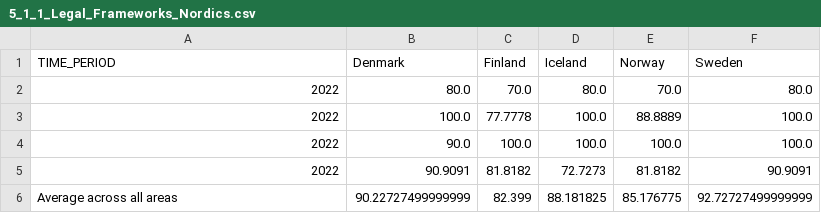
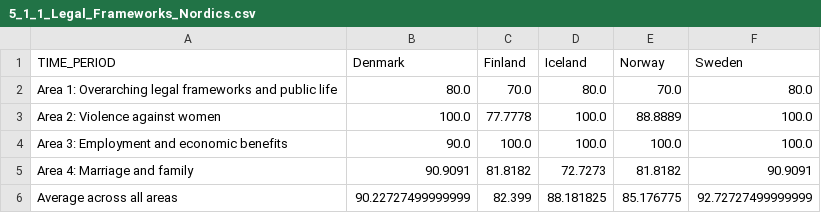
Before and after one commit to Qery-Data/SDG-Datatracker, a CSV file: data/5_1_1_Legal_Frameworks_Nordics.csv, drawn as a sheet.

Commit message:
Latest data: 2023-04-13-06-27-41

```diff
--- a/data/5_1_1_Legal_Frameworks_Nordics.csv
+++ b/data/5_1_1_Legal_Frameworks_Nordics.csv
@@ -1,6 +1,6 @@
 TIME_PERIOD,Denmark,Finland,Iceland,Norway,Sweden
-2022,80.0,70.0,80.0,70.0,80.0
-2022,100.0,77.7778,100.0,88.8889,100.0
-2022,90.0,100.0,100.0,100.0,100.0
-2022,90.9091,81.8182,72.7273,81.8182,90.9091
+Area 1: Overarching legal frameworks and public life,80.0,70.0,80.0,70.0,80.0
+Area 2:  Violence against women,100.0,77.7778,100.0,88.8889,100.0
+Area 3: Employment and economic benefits,90.0,100.0,100.0,100.0,100.0
+Area 4: Marriage and family,90.9091,81.8182,72.7273,81.8182,90.9091
 Average across all areas,90.22727499999999,82.399,88.181825,85.176775,92.72727499999999
```
Also changed, not shown: data/17_2_1_DAC_ODA_GNI_Total_Nordics.csv.
